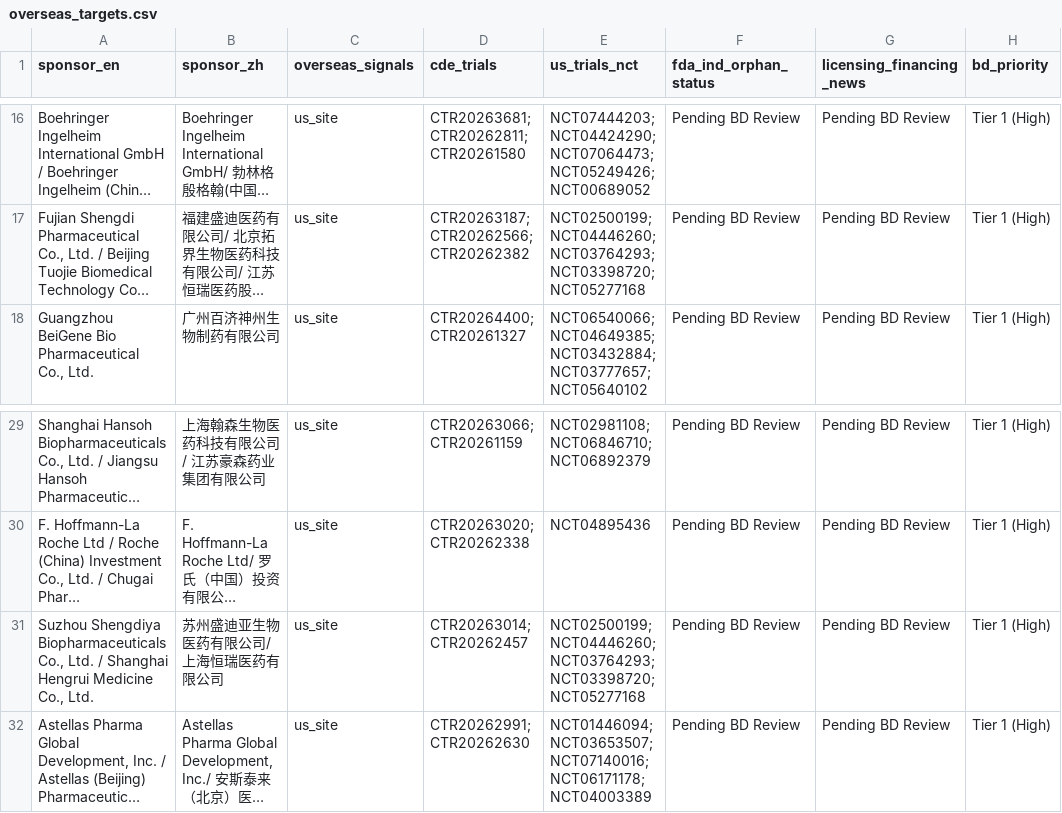
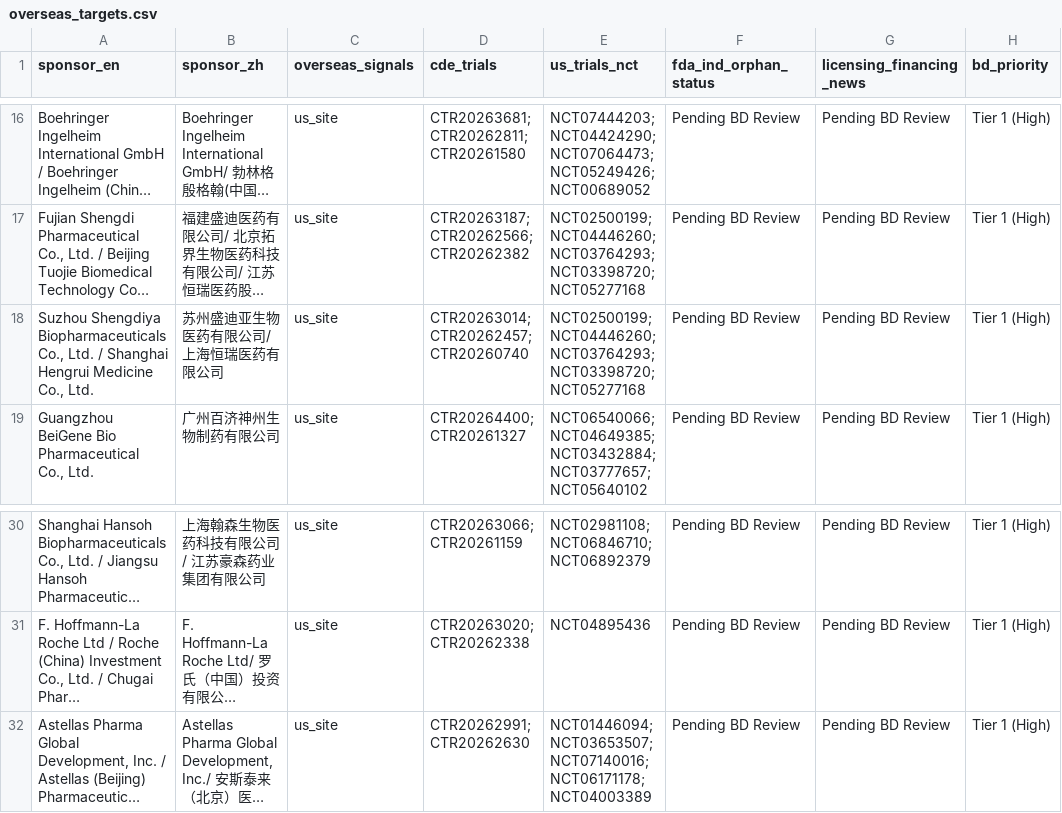
Before and after one commit to hutianle/cde-clinical-trials, a CSV file: data/overseas_targets.csv, drawn as a sheet; only a part is shown, gaps mark what is left out; long unchanged cells end in …; removed rows and columns are numbered as before the commit, all else as after; the diff names each change by its address in the sheet, - before the commit and + after, or states it on an @@ line.

```diff
--- a/data/overseas_targets.csv
+++ b/data/overseas_targets.csv
+row 18: Suzhou Shengdiya Biopharmaceuticals Co., Ltd. / Shanghai Hengrui Medicine Co., Ltd. | 苏州盛迪亚生物医药有限公司/ 上海恒瑞医药有限公司 | us_site | CTR20263014; CTR20262457; CTR20260740 | NCT02500199; NCT04446260; NCT03764293; NCT03398720; NCT05277168 | Pending BD Review | Pending BD Review | Tier 1 (High)
-row 31: Suzhou Shengdiya Biopharmaceuticals Co., Ltd. / Shanghai Hengrui Medicine Co., Ltd. | 苏州盛迪亚生物医药有限公司/ 上海恒瑞医药有限公司 | us_site | CTR20263014; CTR20262457 | NCT02500199; NCT04446260; NCT03764293; NCT03398720; NCT05277168 | Pending BD Review | Pending BD Review | Tier 1 (High)
```
Also changed, not shown: 6 other files.
